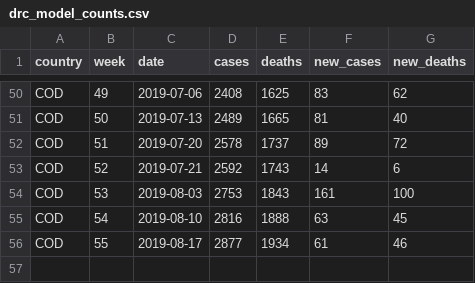
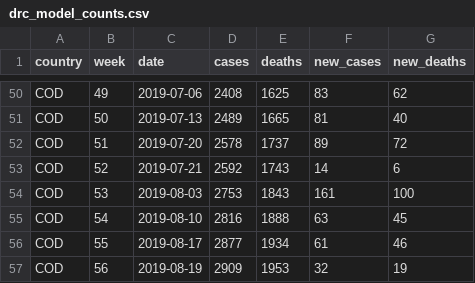
Before and after one commit to beansrowning/drc_ebola_2019, a CSV file: data/drc_model_counts.csv, drawn as a sheet; only a part is shown, gaps mark what is left out; the diff names each change by its address in the sheet, - before the commit and + after, or states it on an @@ line.

Commit message:
8/21 Update ebola counts

```diff
--- a/data/drc_model_counts.csv
+++ b/data/drc_model_counts.csv
+row 57: COD | 56 | 2019-08-19 | 2909 | 1953 | 32 | 19
```
Also changed, not shown: 1 other file.
